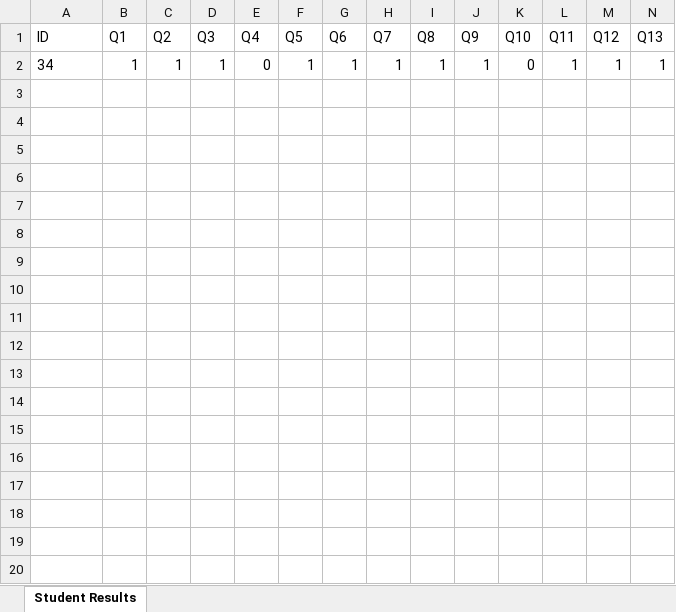
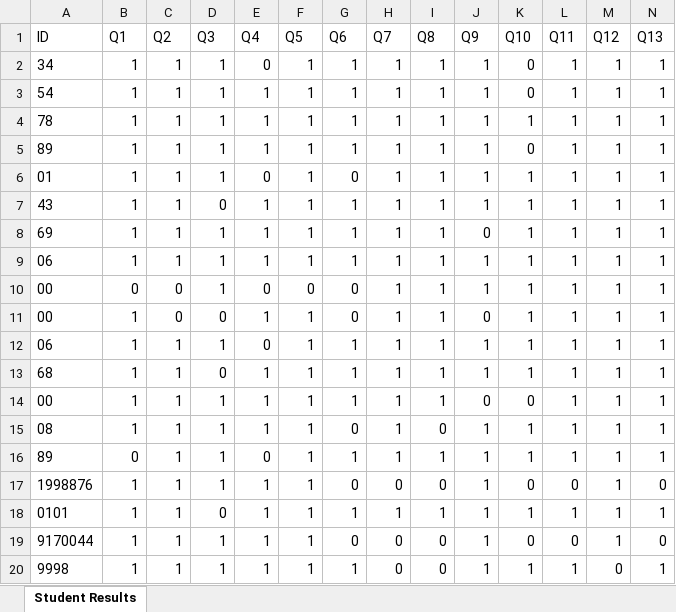
Before and after one commit to eslamwageh/Grades-auto-filler, an Excel workbook: Bubble_Sheet_Student_Results.xlsx, sheet Student Results, drawn as a sheet; only a part is shown; values as stored, in another font and other column widths than the file's, no borders; rows hold the shown columns only; the diff covers the shown part only; the diff names each change by its address in the sheet, - before the commit and + after, or states it on an @@ line.

```diff
--- a/Bubble_Sheet_Student_Results.xlsx (sheet Student Results)
+++ b/Bubble_Sheet_Student_Results.xlsx (sheet Student Results)
+row 3: 54 | 1 | 1 | 1 | 1 | 1 | 1 | 1 | 1 | 1 | 0 | 1 | 1 | 1
+row 4: 78 | 1 | 1 | 1 | 1 | 1 | 1 | 1 | 1 | 1 | 1 | 1 | 1 | 1
+row 5: 89 | 1 | 1 | 1 | 1 | 1 | 1 | 1 | 1 | 1 | 0 | 1 | 1 | 1
+row 6: 01 | 1 | 1 | 1 | 0 | 1 | 0 | 1 | 1 | 1 | 1 | 1 | 1 | 1
+row 7: 43 | 1 | 1 | 0 | 1 | 1 | 1 | 1 | 1 | 1 | 1 | 1 | 1 | 1
+row 8: 69 | 1 | 1 | 1 | 1 | 1 | 1 | 1 | 1 | 0 | 1 | 1 | 1 | 1
+row 9: 06 | 1 | 1 | 1 | 1 | 1 | 1 | 1 | 1 | 1 | 1 | 1 | 1 | 1
+row 10: 00 | 0 | 0 | 1 | 0 | 0 | 0 | 1 | 1 | 1 | 1 | 1 | 1 | 1
+row 11: 00 | 1 | 0 | 0 | 1 | 1 | 0 | 1 | 1 | 0 | 1 | 1 | 1 | 1
+row 12: 06 | 1 | 1 | 1 | 0 | 1 | 1 | 1 | 1 | 1 | 1 | 1 | 1 | 1
+row 13: 68 | 1 | 1 | 0 | 1 | 1 | 1 | 1 | 1 | 1 | 1 | 1 | 1 | 1
+row 14: 00 | 1 | 1 | 1 | 1 | 1 | 1 | 1 | 1 | 0 | 0 | 1 | 1 | 1
+row 15: 08 | 1 | 1 | 1 | 1 | 1 | 0 | 1 | 0 | 1 | 1 | 1 | 1 | 1
+row 16: 89 | 0 | 1 | 1 | 0 | 1 | 1 | 1 | 1 | 1 | 1 | 1 | 1 | 1
+row 17: 1998876 | 1 | 1 | 1 | 1 | 1 | 0 | 0 | 0 | 1 | 0 | 0 | 1 | 0
+row 18: 0101 | 1 | 1 | 0 | 1 | 1 | 1 | 1 | 1 | 1 | 1 | 1 | 1 | 1
+row 19: 9170044 | 1 | 1 | 1 | 1 | 1 | 0 | 0 | 0 | 1 | 0 | 0 | 1 | 0
+row 20: 9998 | 1 | 1 | 1 | 1 | 1 | 1 | 0 | 0 | 1 | 1 | 1 | 0 | 1
```
Also changed, not shown: 19 added rows elsewhere in this sheet, Grades_sheet.xlsx, 5 other files.
